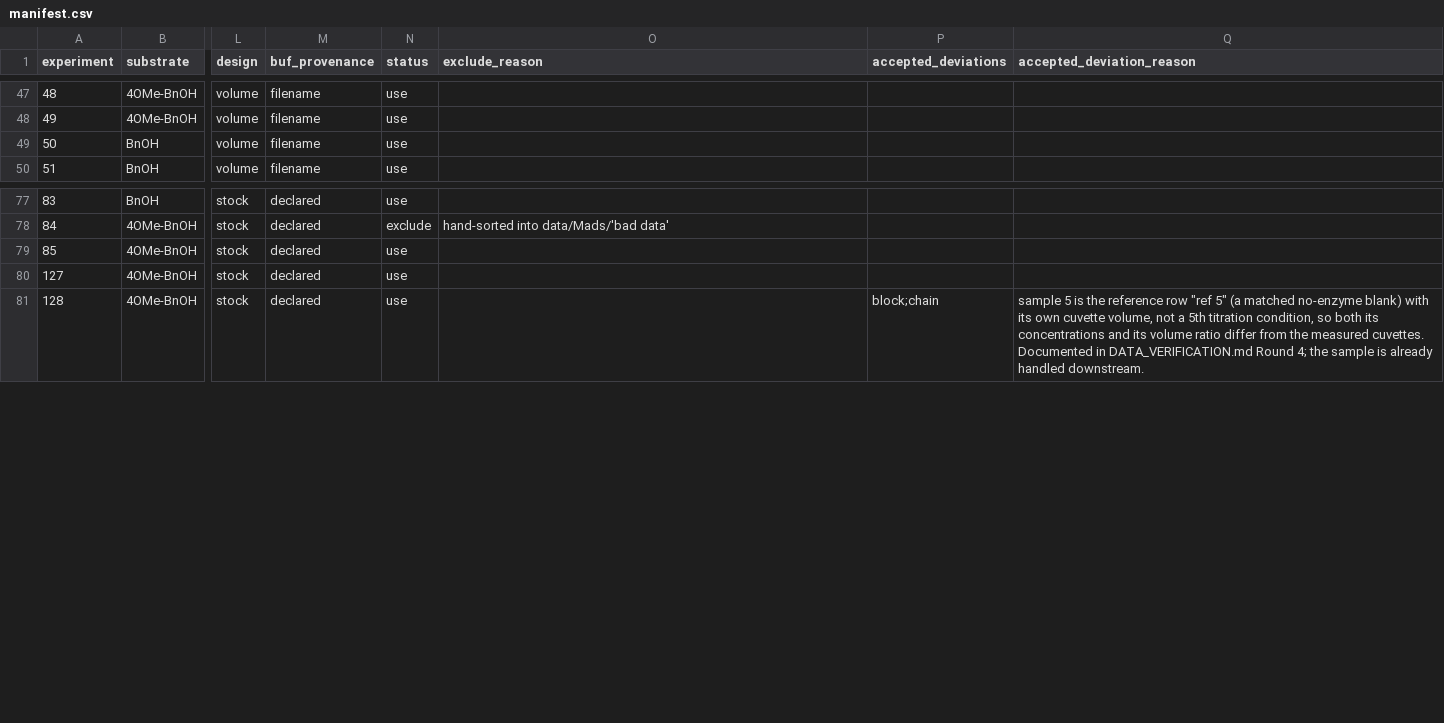
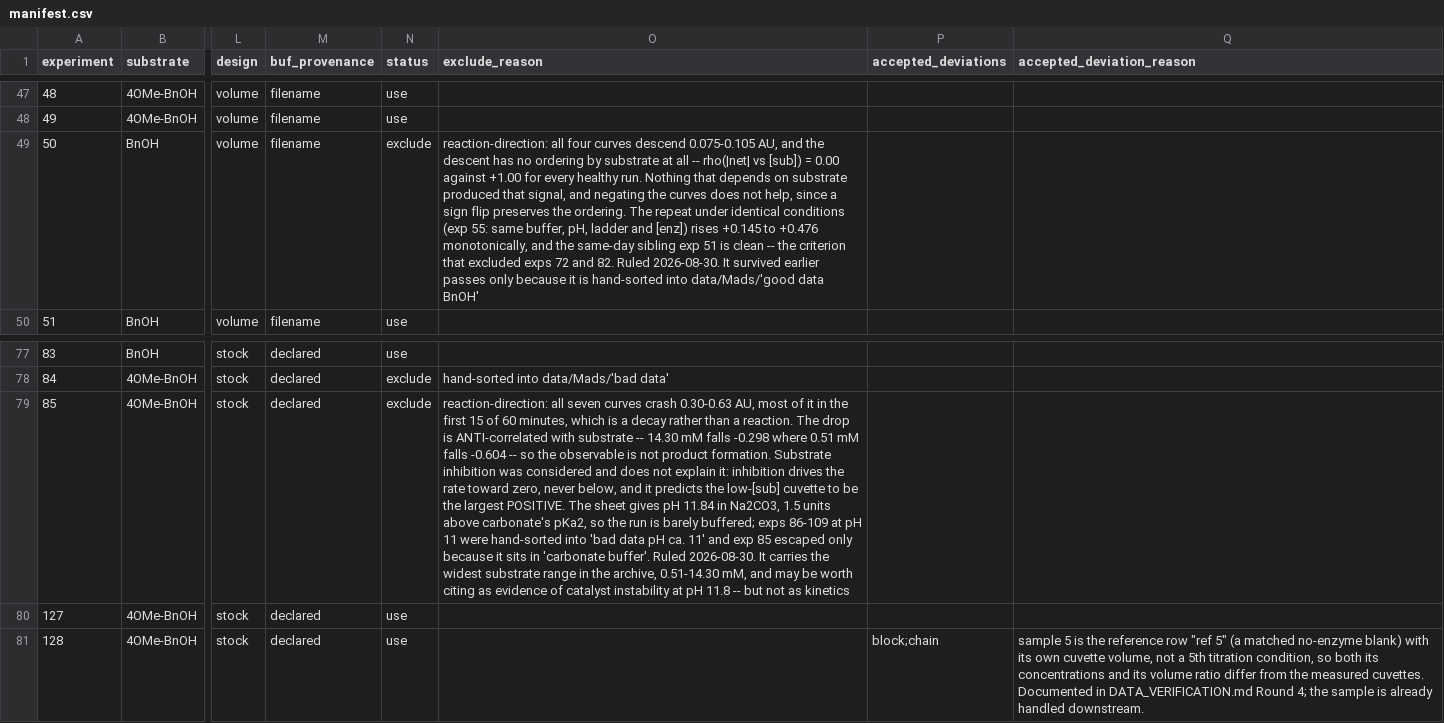
Before and after one commit to madsr2d2/masterThesis, a CSV file: data/manifest.csv, drawn as a sheet; only a part is shown, gaps mark what is left out; the diff names each change by its address in the sheet, - before the commit and + after, or states it on an @@ line.

```diff
--- a/data/manifest.csv
+++ b/data/manifest.csv
-N49 (status): use
+N49 (status): exclude
-O49 (exclude_reason): (empty)
+O49 (exclude_reason): reaction-direction: all four curves descend 0.075-0.105 AU, and the descent has no ordering by substrate at all -- rho(|net| vs [sub]) = 0.00 against +1.00 for every healthy run. Nothing that depends on substrate produced that signal, and negating the curves does not help, since a sign flip preserves the ordering. The repeat under identical conditions (exp 55: same buffer, pH, ladder and [enz]) rises +0.145 to +0.476 monotonically, and the same-day sibling exp 51 is clean -- the criterion that excluded exps 72 and 82. Ruled 2026-08-30. It survived earlier passes only because it is hand-sorted into data/Mads/'good data BnOH'
-N79 (status): use
+N79 (status): exclude
-O79 (exclude_reason): (empty)
+O79 (exclude_reason): reaction-direction: all seven curves crash 0.30-0.63 AU, most of it in the first 15 of 60 minutes, which is a decay rather than a reaction. The drop is ANTI-correlated with substrate -- 14.30 mM falls -0.298 where 0.51 mM falls -0.604 -- so the observable is not product formation. Substrate inhibition was considered and does not explain it: inhibition drives the rate toward zero, never below, and it predicts the low-[sub] cuvette to be the largest POSITIVE. The sheet gives pH 11.84 in Na2CO3, 1.5 units above carbonate's pKa2, so the run is barely buffered; exps 86-109 at pH 11 were hand-sorted into 'bad data pH ca. 11' and exp 85 escaped only because it sits in 'carbonate buffer'. Ruled 2026-08-30. It carries the widest substrate range in the archive, 0.51-14.30 mM, and may be worth citing as evidence of catalyst instability at pH 11.8 -- but not as kinetics
```
Also changed, not shown: 5 other files.
